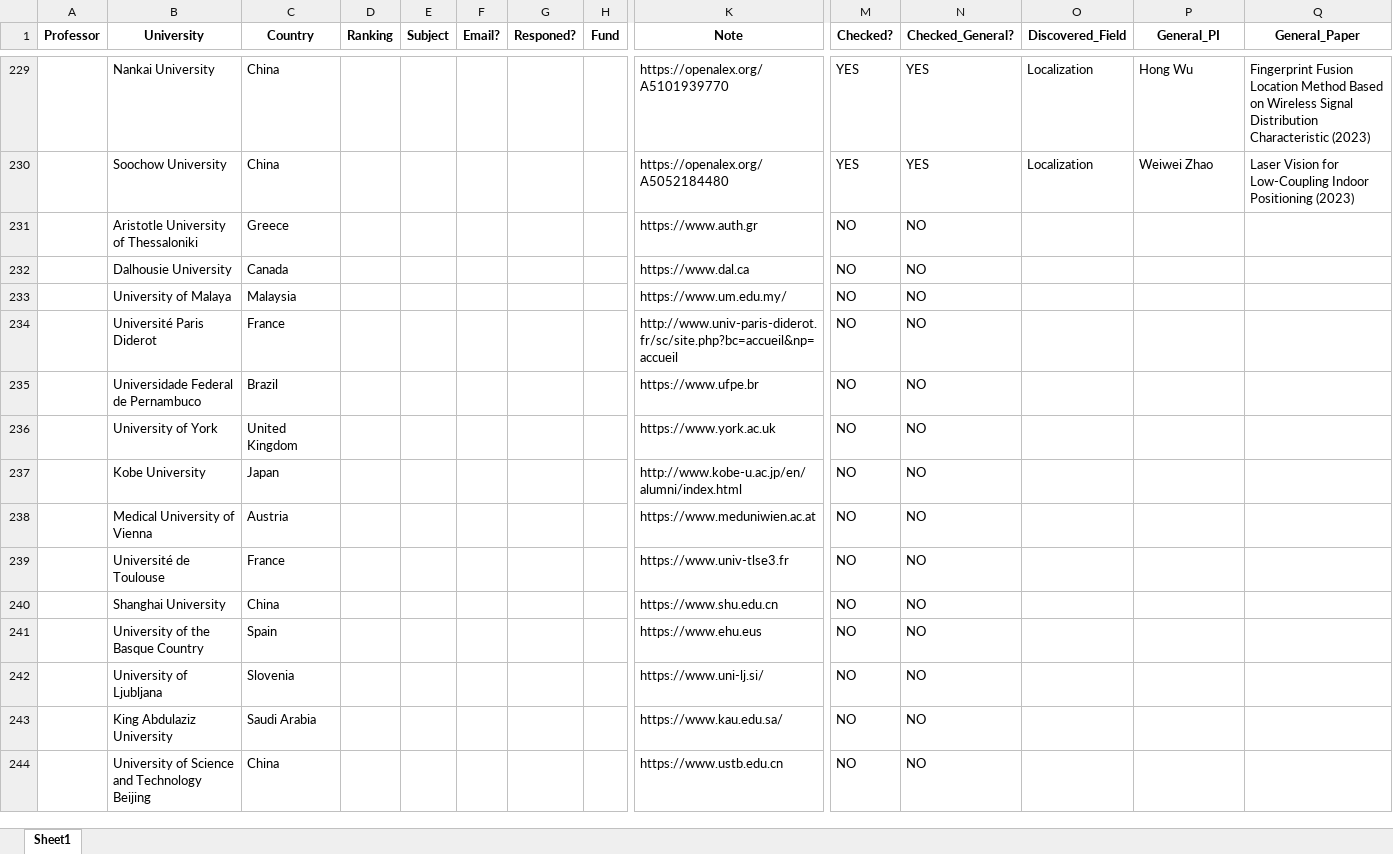
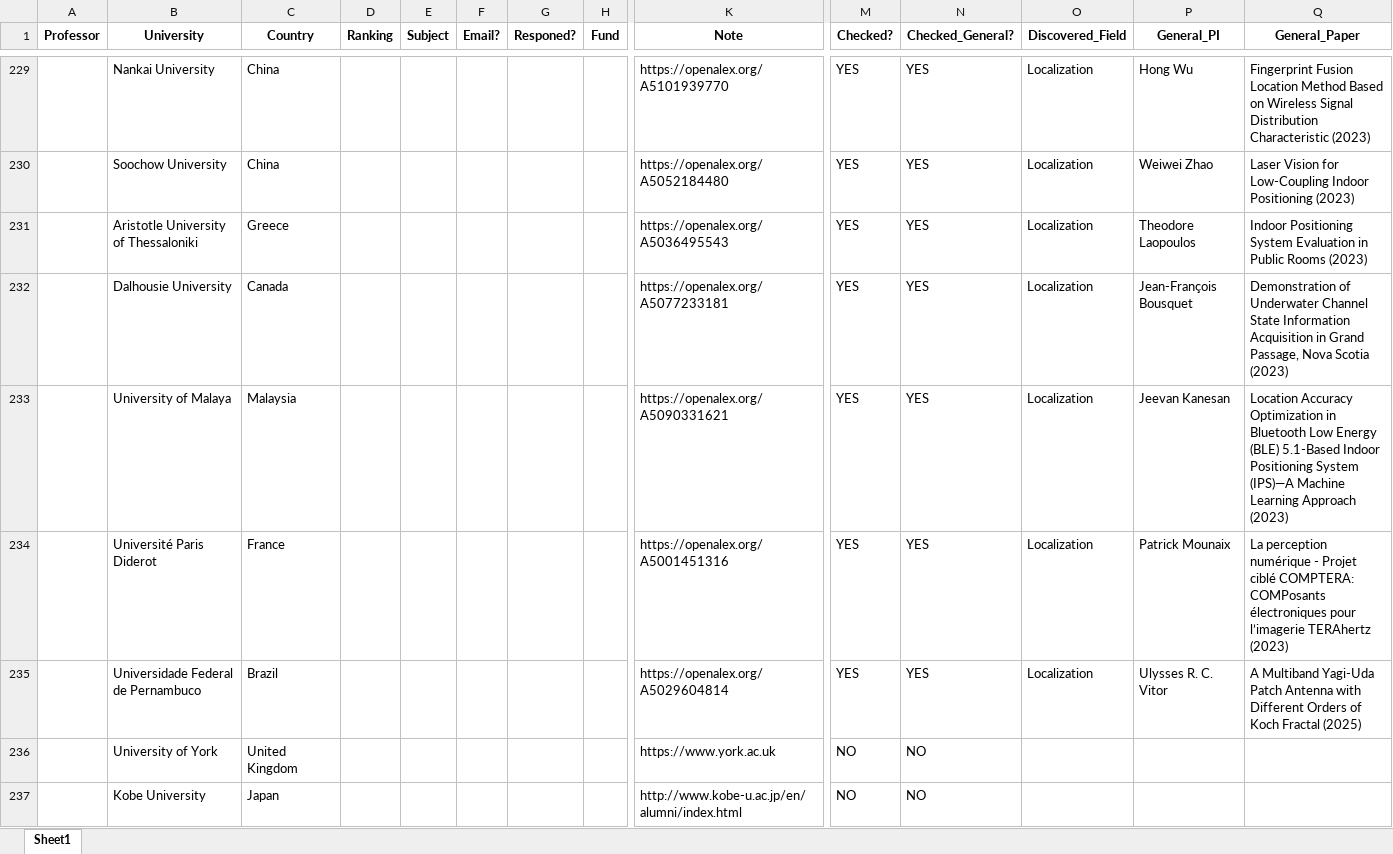
Before and after one commit to IamMosiow/phd-lead-finder, an Excel workbook: List of emails.xlsx, sheet Sheet1, drawn as a sheet; only a part is shown, gaps mark what is left out; the shorter side is filled out with more unchanged rows; values as stored, in another font and other column widths than the file's, no borders; removed rows and columns are numbered as before the commit, all else as after; rows hold the shown columns only; the diff names each change by its address in the sheet, - before the commit and + after, or states it on an @@ line.

```diff
--- a/List of emails.xlsx (sheet Sheet1)
+++ b/List of emails.xlsx (sheet Sheet1)
-row 231:  | Aristotle University of Thessaloniki | Greece |  |  |  |  |  | https://www.auth.gr | NO | NO
-row 232:  | Dalhousie University | Canada |  |  |  |  |  | https://www.dal.ca | NO | NO
-row 233:  | University of Malaya | Malaysia |  |  |  |  |  | https://www.um.edu.my/ | NO | NO
-row 234:  | Université Paris Diderot | France |  |  |  |  |  | http://www.univ-paris-diderot.fr/sc/site.php?bc=accueil&np=accueil | NO | NO
-row 235:  | Universidade Federal de Pernambuco | Brazil |  |  |  |  |  | https://www.ufpe.br | NO | NO
+row 231:  | Aristotle University of Thessaloniki | Greece |  |  |  |  |  | https://openalex.org/A5036495543 | YES | YES | Localization | Theodore Laopoulos | Indoor Positioning System Evaluation in Public Rooms (2023)
+row 232:  | Dalhousie University | Canada |  |  |  |  |  | https://openalex.org/A5077233181 | YES | YES | Localization | Jean‐François Bousquet | Demonstration of Underwater Channel State Information Acquisition in Grand Passage, Nova Scotia (2023)
+row 233:  | University of Malaya | Malaysia |  |  |  |  |  | https://openalex.org/A5090331621 | YES | YES | Localization | Jeevan Kanesan | Location Accuracy Optimization in Bluetooth Low Energy (BLE) 5.1-Based Indoor Positioning System (IPS)—A Machine Learning Approach (2023)
+row 234:  | Université Paris Diderot | France |  |  |  |  |  | https://openalex.org/A5001451316 | YES | YES | Localization | Patrick Mounaix | La perception numérique - Projet ciblé COMPTERA: COMPosants électroniques pour l’imagerie TERAhertz (2023)
+row 235:  | Universidade Federal de Pernambuco | Brazil |  |  |  |  |  | https://openalex.org/A5029604814 | YES | YES | Localization | Ulysses R. C. Vitor | A Multiband Yagi-Uda Patch Antenna with Different Orders of Koch Fractal (2025)
```
Also changed, not shown: 1 other file.
